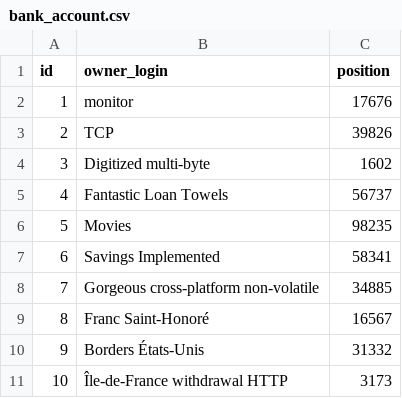
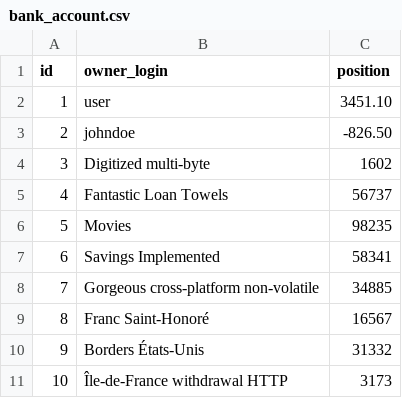
Before and after one commit to jfsabot/kataSG, a CSV file: src/main/resources/config/liquibase/fake-data/bank_account.csv, drawn as a sheet.

```diff
--- a/src/main/resources/config/liquibase/fake-data/bank_account.csv
+++ b/src/main/resources/config/liquibase/fake-data/bank_account.csv
@@ -1,4 +1,4 @@
 id;owner_login;position
-1;monitor;17676
-2;TCP;39826
+1;user;3451.10
+2;johndoe;-826.50
 3;Digitized multi-byte;1602
```
Also changed, not shown: src/main/resources/config/liquibase/fake-data/bank_transaction.csv, 5 other files.
